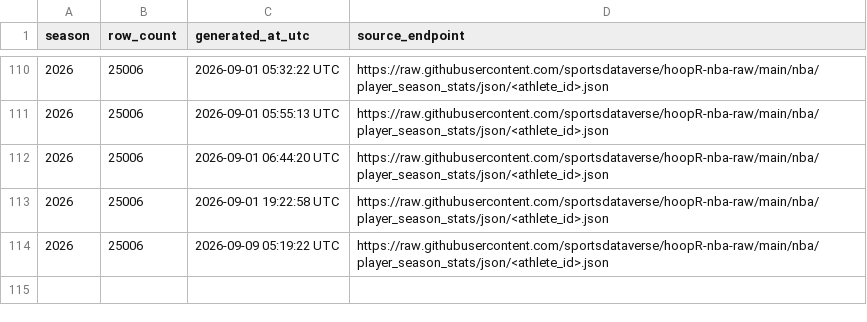
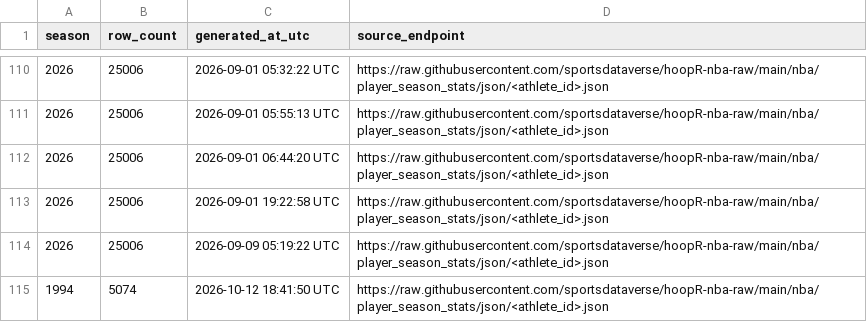
Before and after one commit to sportsdataverse/hoopR-nba-data, a CSV file: nba/player_season_stats/nba_player_season_stats_in_data_repo.csv, drawn as a sheet; only a part is shown, gaps mark what is left out.

```diff
--- a/nba/player_season_stats/nba_player_season_stats_in_data_repo.csv
+++ b/nba/player_season_stats/nba_player_season_stats_in_data_repo.csv
@@ -114 +114,2 @@ season,row_count,generated_at_utc,source_endpoint
 2026,25006,2026-09-09 05:19:22 UTC,https://raw.githubusercontent.com/sportsdataverse/hoopR-nba-raw/main/nba/player_season_stats/json/<athlete_id>.json
+1994,5074,2026-10-12 18:41:50 UTC,https://raw.githubusercontent.com/sportsdataverse/hoopR-nba-raw/main/nba/player_season_stats/json/<athlete_id>.json
```
Also changed, not shown: 9 other files.
